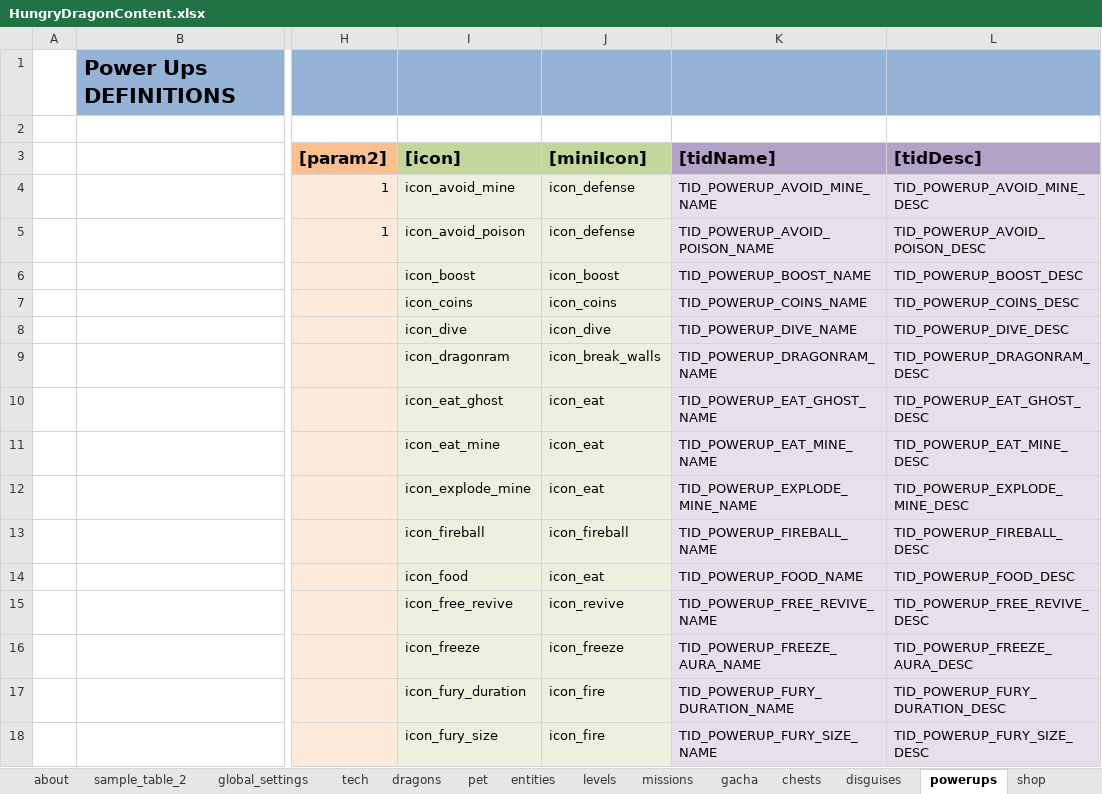
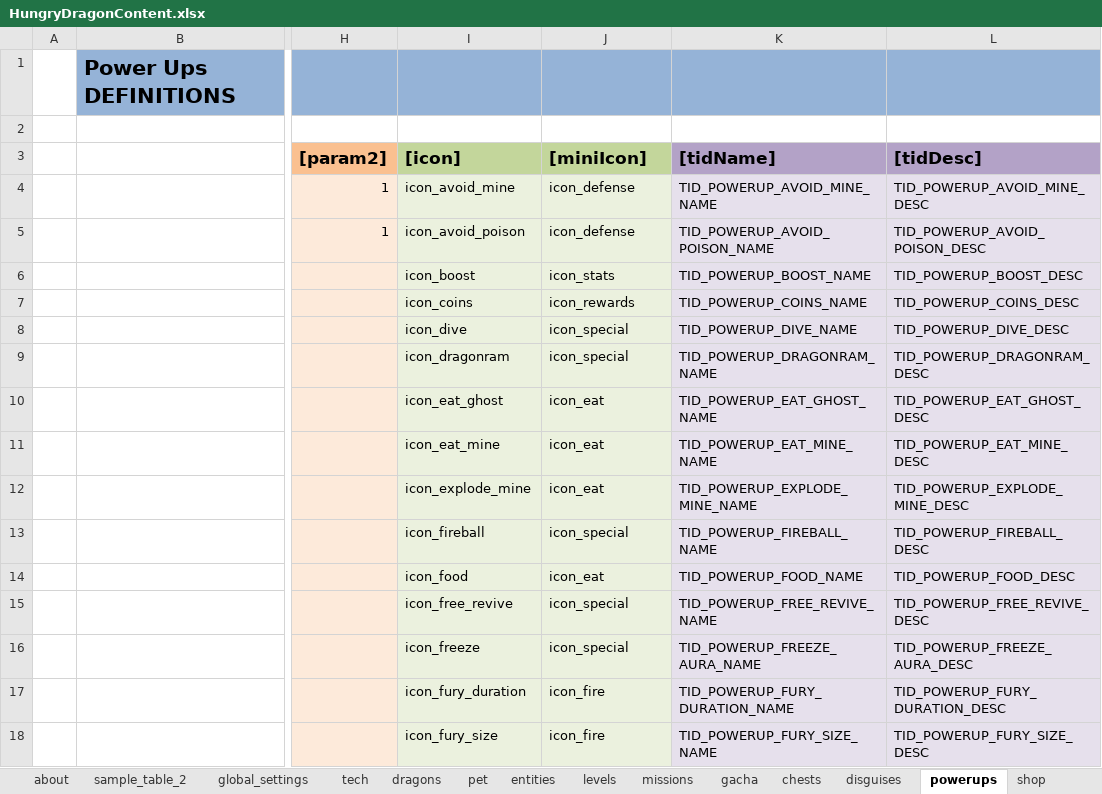
Before and after one commit to nam27062002/hello, an Excel workbook: Docs/Content/HungryDragonContent.xlsx, sheet powerups, drawn as a sheet; only a part is shown, gaps mark what is left out; values as stored, in another font and other column widths than the file's, no borders; table styles not drawn; the diff covers the shown part only; the diff names each change by its address in the sheet, - before the commit and + after, or states it on an @@ line.

```diff
--- a/Docs/Content/HungryDragonContent.xlsx (sheet powerups)
+++ b/Docs/Content/HungryDragonContent.xlsx (sheet powerups)
-J6 ([miniIcon]): icon_boost
+J6 ([miniIcon]): icon_stats
-J7 ([miniIcon]): icon_coins
+J7 ([miniIcon]): icon_rewards
-J8 ([miniIcon]): icon_dive
+J8 ([miniIcon]): icon_special
-J9 ([miniIcon]): icon_break_walls
+J9 ([miniIcon]): icon_special
-J13 ([miniIcon]): icon_fireball
+J13 ([miniIcon]): icon_special
-J15 ([miniIcon]): icon_revive
+J15 ([miniIcon]): icon_special
-J16 ([miniIcon]): icon_freeze
+J16 ([miniIcon]): icon_special
```
Also changed, not shown: 11 edited cells elsewhere in this sheet, sheet pet, charts or pictures, 4 other files.
